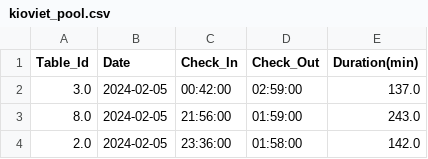
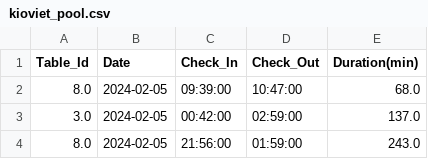
Before and after one commit to johntrinhnhat/72-Billiards-Club, a CSV file: kioviet_pool.csv, drawn as a sheet; only a part is shown; the shorter side is filled out with more unchanged rows.

```diff
--- a/kioviet_pool.csv
+++ b/kioviet_pool.csv
@@ -1,2 +1,3 @@
 Table_Id,Date,Check_In,Check_Out,Duration(min)
+8.0,2024-02-05,09:39:00,10:47:00,68.0
 3.0,2024-02-05,00:42:00,02:59:00,137.0
```
Also changed, not shown: kioviet.csv.
